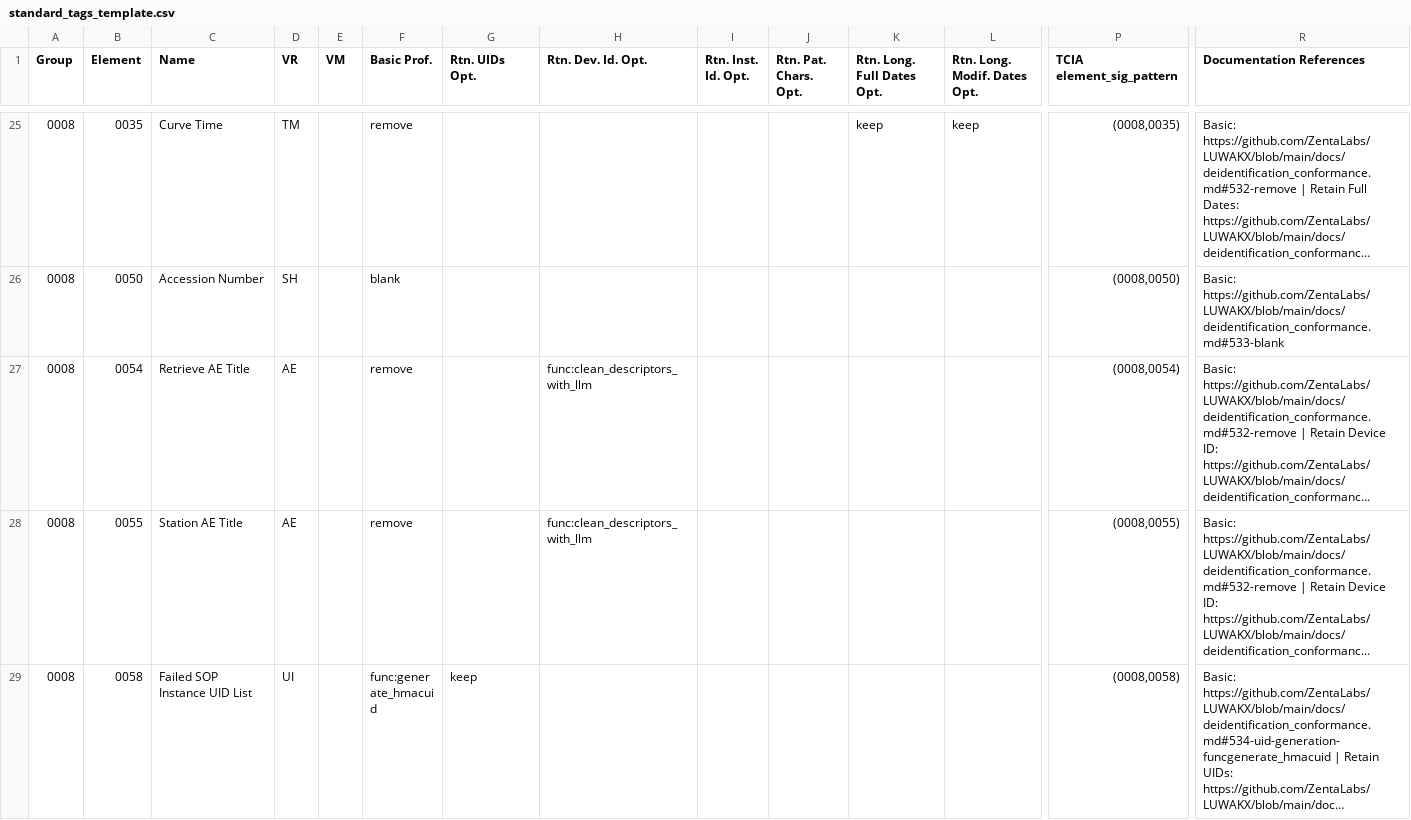
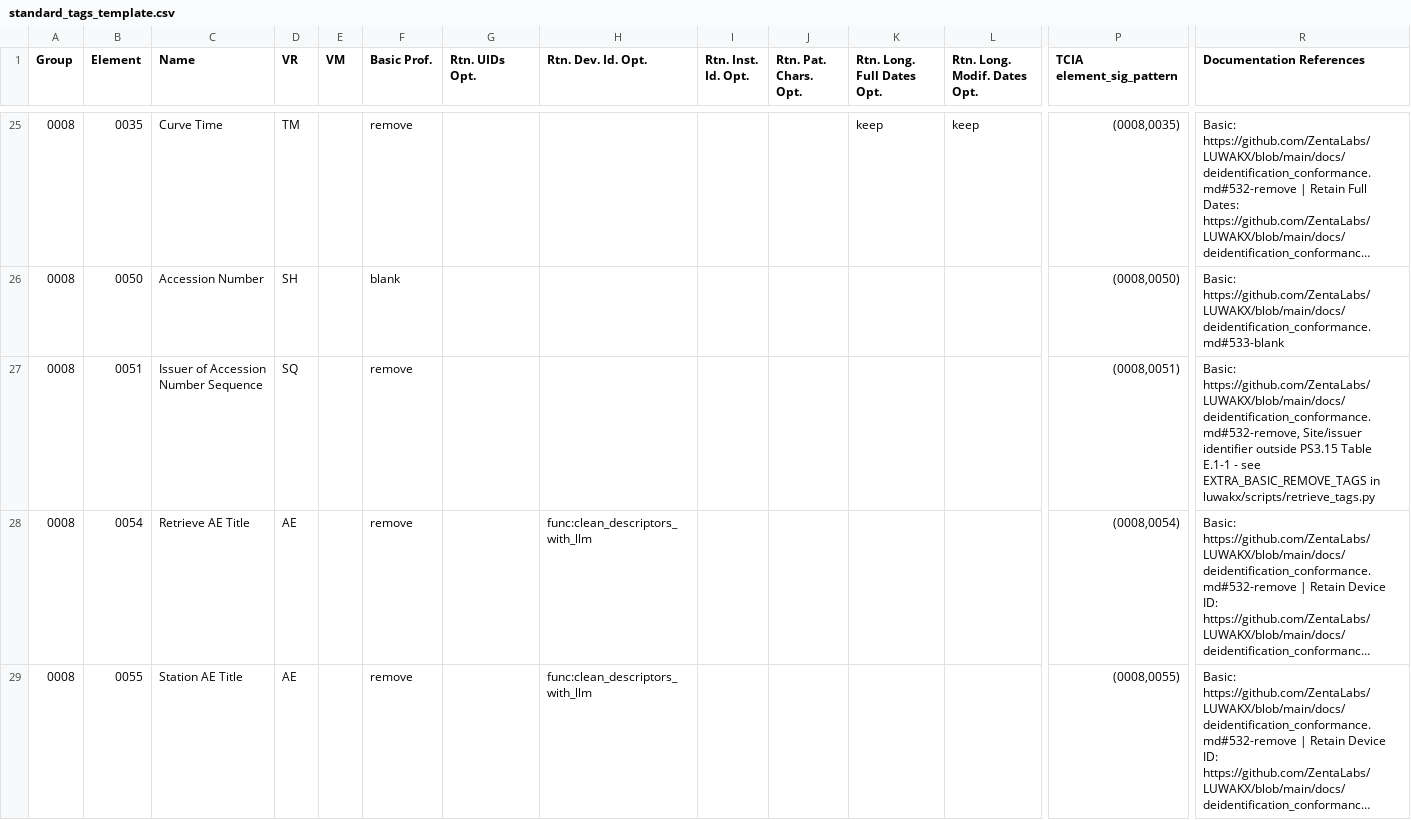
Before and after one commit to ZentaLabs/LUWAKX, a CSV file: luwakx/data/TagsArchive/standard_tags_template.csv, drawn as a sheet; only a part is shown, gaps mark what is left out; the shorter side is filled out with more unchanged rows; long unchanged cells end in …; rows hold the shown columns only; the diff covers the shown part only; the diff names each change by its address in the sheet, - before the commit and + after, or states it on an @@ line.

```diff
--- a/luwakx/data/TagsArchive/standard_tags_template.csv
+++ b/luwakx/data/TagsArchive/standard_tags_template.csv
+row 27: 0008 | 0051 | Issuer of Accession Number Sequence | SQ |  | remove |  |  |  |  |  |  | (0008,0051) | Basic: https://github.com/ZentaLabs/LUWAKX/blob/main/docs/deidentification_conformance.md#532-remove, Site/issuer identifier outside PS3.15 Table E.1-1 - see EXTRA_BASIC_REMOVE_TAGS in luwakx/scripts/retrieve_tags.py
```
Also changed, not shown: 2 added rows elsewhere in this file, luwakx/data/TagsArchive/private_tags_template.csv, 2 other files.
